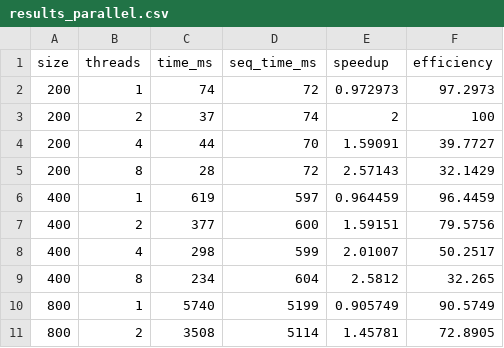
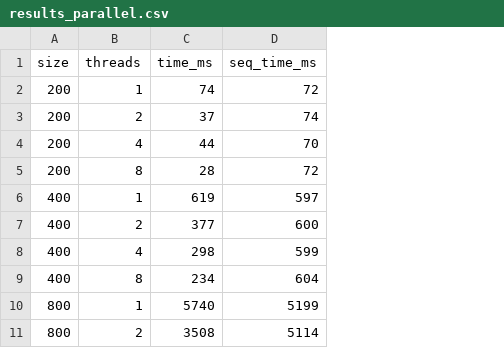
Before and after one commit to andrey-shishkin19/parallel_prog, a CSV file: results_parallel.csv, drawn as a sheet; only a part is shown; the diff names each change by its address in the sheet, - before the commit and + after, or states it on an @@ line.

Commit message:
Update results_parallel.csv

```diff
--- a/results_parallel.csv
+++ b/results_parallel.csv
-column E (speedup), rows 2-11: 0.972973 | 2 | 1.59091 | 2.57143 | 0.964459 | 1.59151 | 2.01007 | 2.5812 | 0.905749 | 1.45781
-column F (efficiency), rows 2-11: 97.2973 | 100 | 39.7727 | 32.1429 | 96.4459 | 79.5756 | 50.2517 | 32.265 | 90.5749 | 72.8905
```
